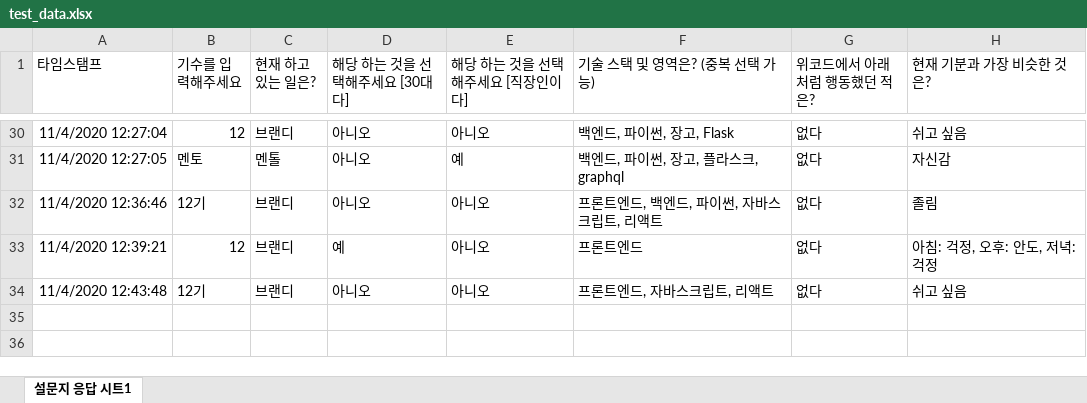
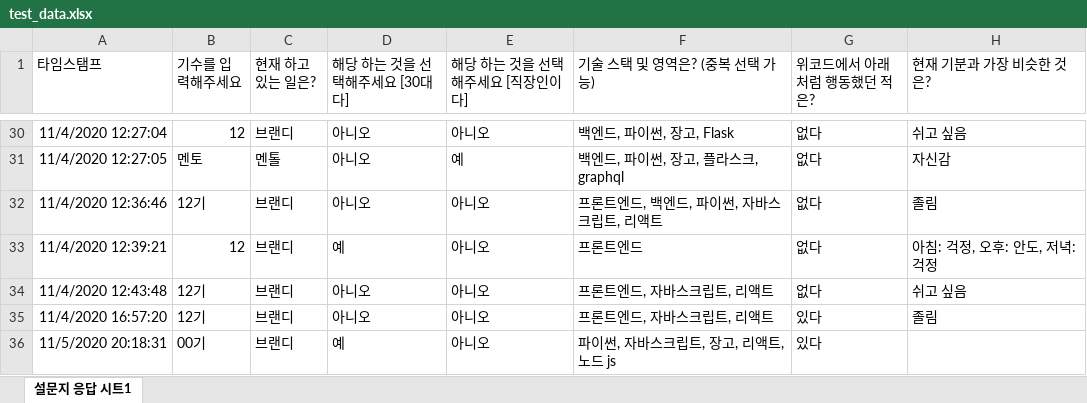
Before and after one commit to Kang-kyunghun/parser, an Excel workbook: mapper/test_data.xlsx, sheet 설문지 응답 시트1, drawn as a sheet; only a part is shown, gaps mark what is left out; values as stored, in another font and other column widths than the file's, no borders; charts and pictures not drawn; the diff names each change by its address in the sheet, - before the commit and + after, or states it on an @@ line.

Commit message:
mapper 기본구조 구현

```diff
--- a/mapper/test_data.xlsx (sheet 설문지 응답 시트1)
+++ b/mapper/test_data.xlsx (sheet 설문지 응답 시트1)
+row 35: 11/4/2020 16:57:20 | 12기 | 브랜디 | 아니오 | 아니오 | 프론트엔드, 자바스크립트, 리액트 | 있다 | 졸림
+row 36: 11/5/2020 20:18:31 | 00기 | 브랜디 | 예 | 아니오 | 파이썬, 자바스크립트, 장고, 리액트, 노드 js | 있다
```
Also changed, not shown: 6 other files.
